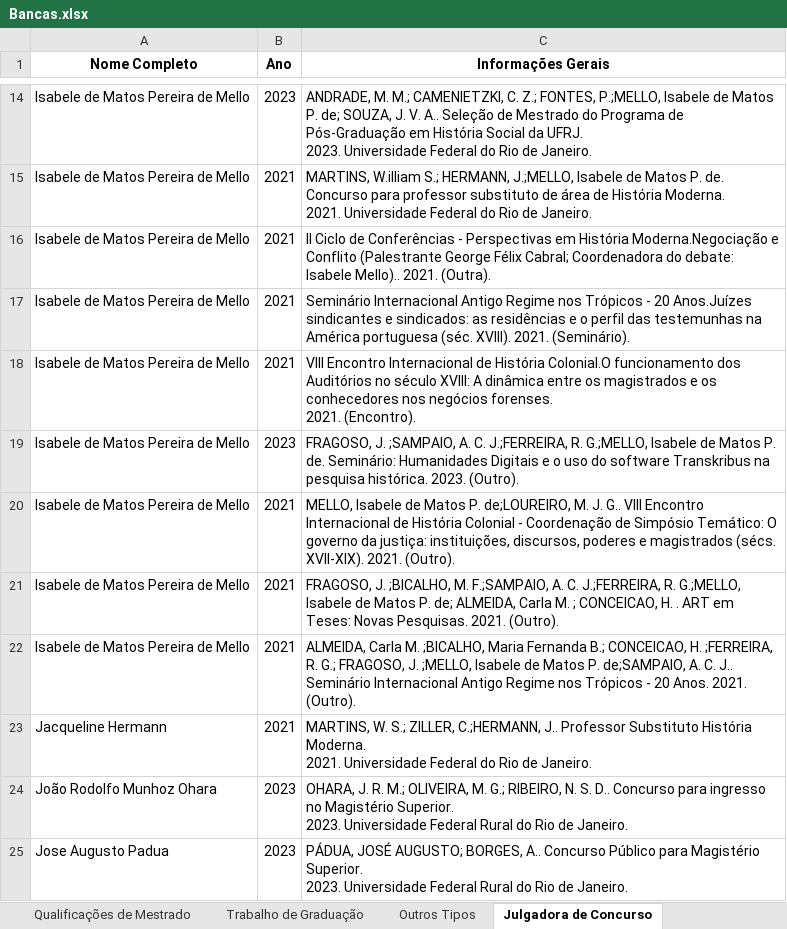
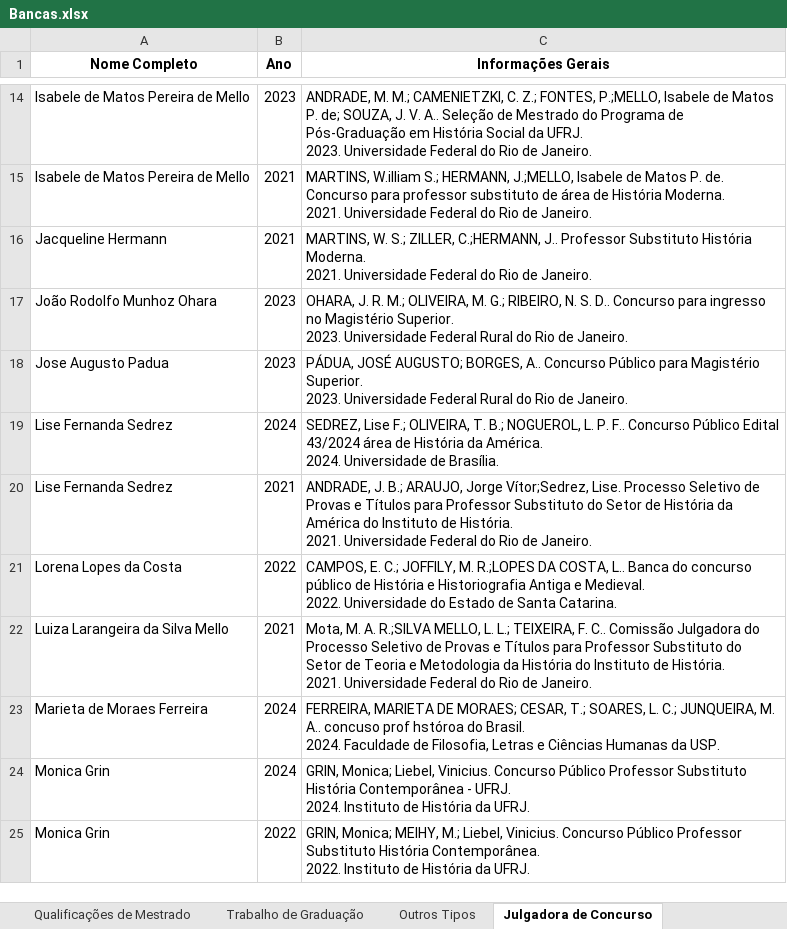
Before and after one commit to GmProjetos/Projeto-Professores, an Excel workbook: data/Bancas.xlsx, sheet Julgadora de Concurso, drawn as a sheet; only a part is shown, gaps mark what is left out; the shorter side is filled out with more unchanged rows; values as stored, in another font and other column widths than the file's, no borders; ↵ is a line break in a cell; the diff names each change by its address in the sheet, - before the commit and + after, or states it on an @@ line.

```diff
--- a/data/Bancas.xlsx (sheet Julgadora de Concurso)
+++ b/data/Bancas.xlsx (sheet Julgadora de Concurso)
-row 16: Isabele de Matos Pereira de Mello | 2021 | II Ciclo de Conferências - Perspectivas em História Moderna.Negociação e Conflito (Palestrante George Félix Cabral; Coordenadora do debate: Isabele Mello).. 2021. (Outra).
-row 17: Isabele de Matos Pereira de Mello | 2021 | Seminário Internacional Antigo Regime nos Trópicos - 20 Anos.Juízes sindicantes e sindicados: as residências e o perfil das testemunhas na América portuguesa (séc. XVIII). 2021. (Seminário).
-row 18: Isabele de Matos Pereira de Mello | 2021 | VIII Encontro Internacional de História Colonial.O funcionamento dos Auditórios no século XVIII: A dinâmica entre os magistrados e os conhecedores nos negócios forenses. ↵ 2021. (Encontro).
-row 19: Isabele de Matos Pereira de Mello | 2023 | FRAGOSO, J. ;SAMPAIO, A. C. J.;FERREIRA, R. G.;MELLO, Isabele de Matos P. de. Seminário: Humanidades Digitais e o uso do software Transkribus na pesquisa histórica. 2023. (Outro).
-row 20: Isabele de Matos Pereira de Mello | 2021 | MELLO, Isabele de Matos P. de;LOUREIRO, M. J. G.. VIII Encontro Internacional de História Colonial - Coordenação de Simpósio Temático: O governo da justiça: instituições, discursos, poderes e magistrados (sécs. XVII-XIX). 2021. (Outro).
-row 21: Isabele de Matos Pereira de Mello | 2021 | FRAGOSO, J. ;BICALHO, M. F.;SAMPAIO, A. C. J.;FERREIRA, R. G.;MELLO, Isabele de Matos P. de; ALMEIDA, Carla M. ; CONCEICAO, H. . ART em Teses: Novas Pesquisas. 2021. (Outro).
-row 22: Isabele de Matos Pereira de Mello | 2021 | ALMEIDA, Carla M. ;BICALHO, Maria Fernanda B.; CONCEICAO, H. ;FERREIRA, R. G.; FRAGOSO, J. ;MELLO, Isabele de Matos P. de;SAMPAIO, A. C. J.. Seminário Internacional Antigo Regime nos Trópicos - 20 Anos. 2021. (Outro).
```
Also changed, not shown: sheet Outras Participações, data/Eventos.xlsx, data/Producao_Bibliografica.xlsx, 3 other files.
